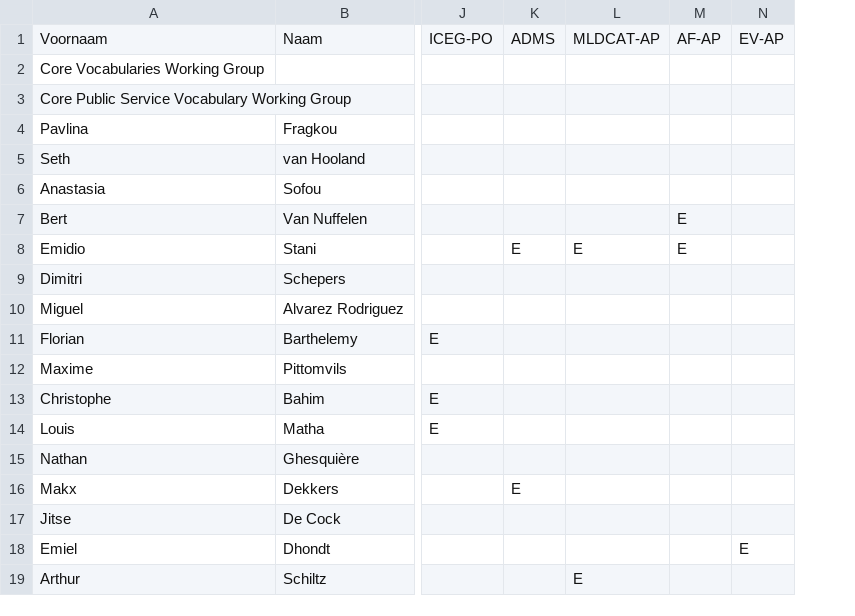
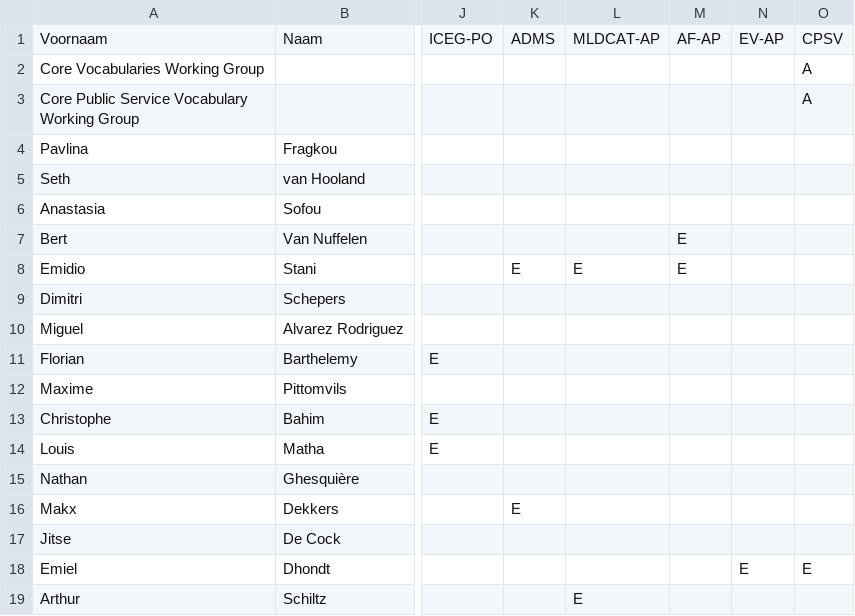
Before and after one commit to SEMICeu/uri.semic.eu-thema, a CSV file: stakeholders.csv, drawn as a sheet; only a part is shown, gaps mark what is left out; the diff names each change by its address in the sheet, - before the commit and + after, or states it on an @@ line.

Commit message:
added cpsv

```diff
--- a/stakeholders.csv
+++ b/stakeholders.csv
+column O, rows 1-18: CPSV | A | A |  |  |  |  |  |  |  |  |  |  |  |  |  |  | E
```
Also changed, not shown: 6 other files.
